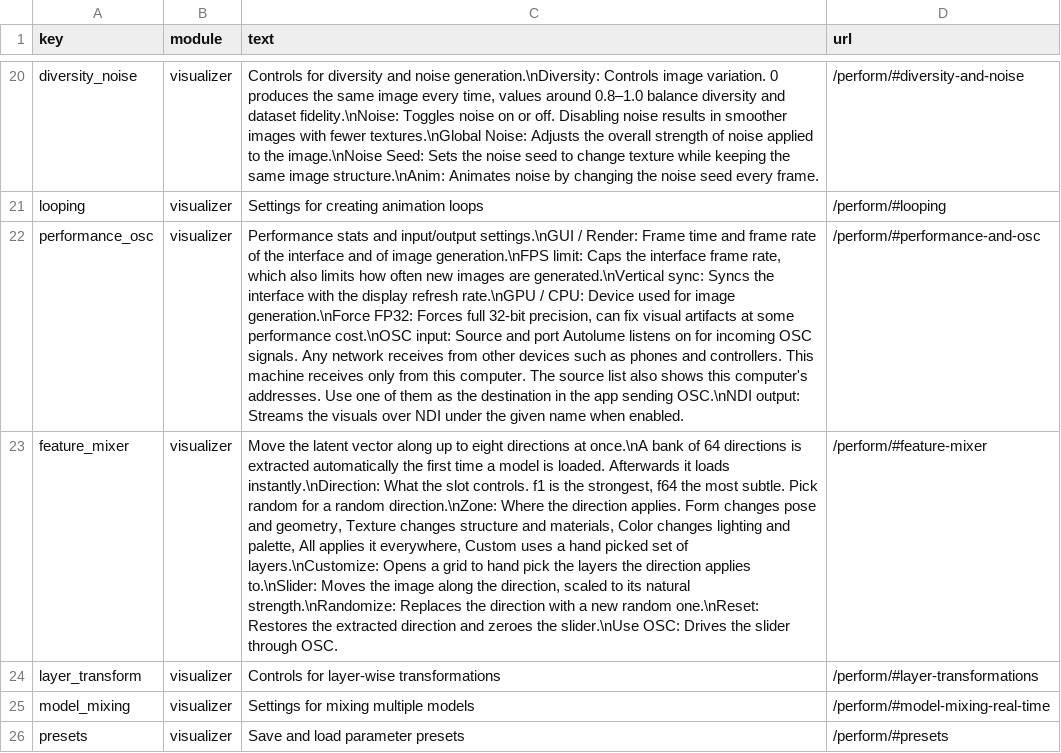
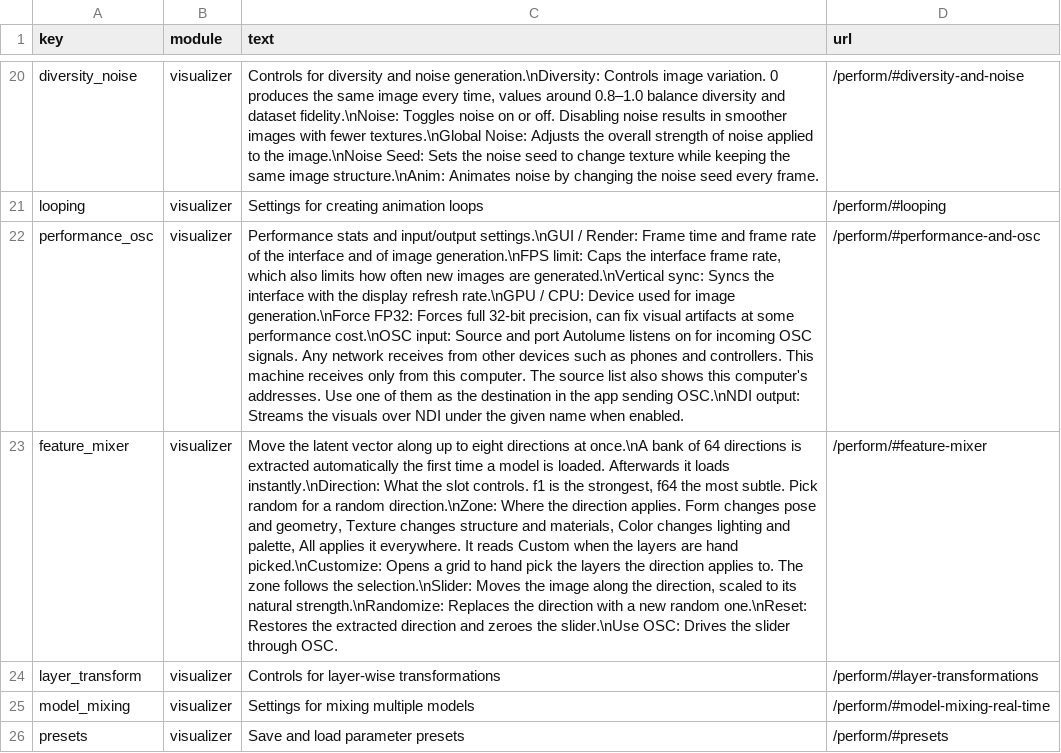
Before and after one commit to Metacreation-Lab/autolume, a CSV file: modules/help_texts.csv, drawn as a sheet; only a part is shown, gaps mark what is left out; the diff names each change by its address in the sheet, - before the commit and + after, or states it on an @@ line.

Commit message:
feat: derive the zone selector from the selected layers

```diff
--- a/modules/help_texts.csv
+++ b/modules/help_texts.csv
-C23 (text): …applies it everywhere, Custom uses a hand picked set of layers.\nCustomize: Opens a grid to hand pick the layers the direction applies to.\nSlider: Moves the…
+C23 (text): …applies it everywhere. It reads Custom when the layers are hand picked.\nCustomize: Opens a grid to hand pick the layers the direction applies to. The zone follows the selection.\nSlider: Moves the…
```
Also changed, not shown: 4 other files.
